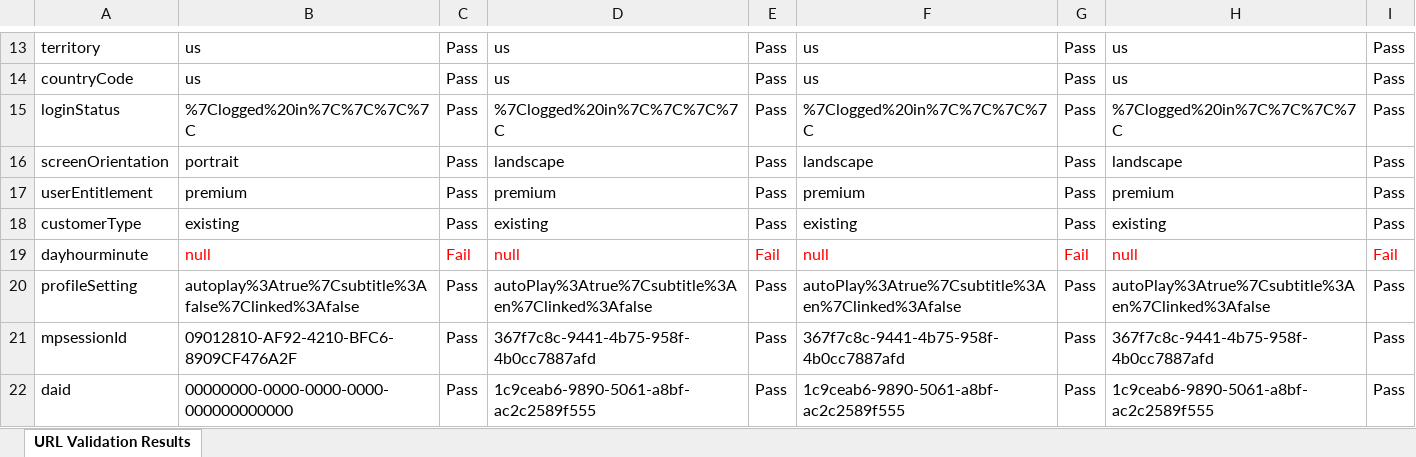
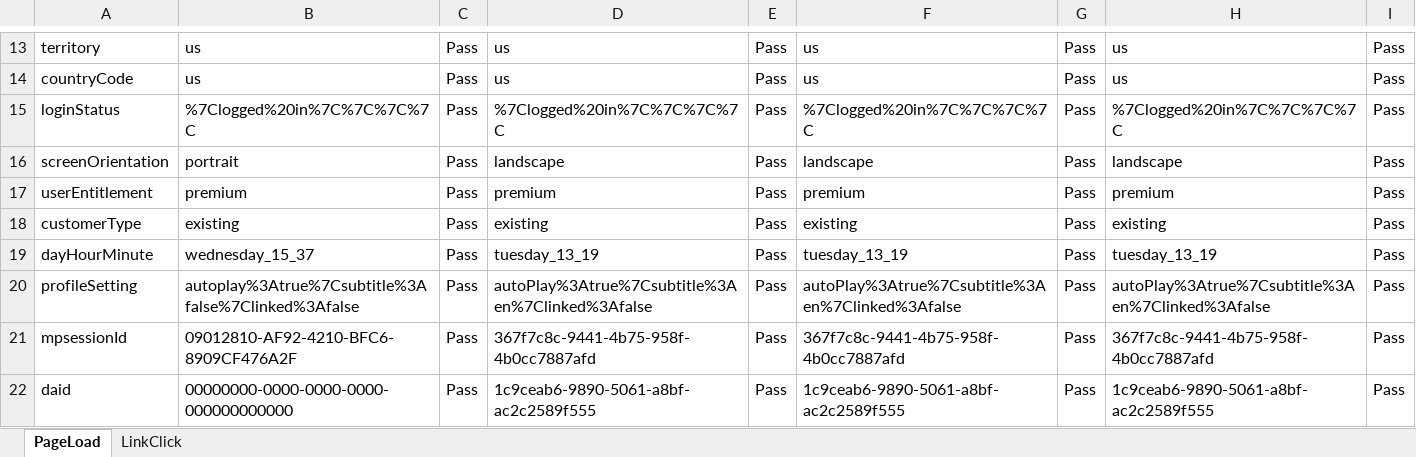
Before and after one commit to BharadwajViswanathan/URL_Validation, an Excel workbook: Pratice/URL_Validation_Results.xlsx, sheet PageLoad, drawn as a sheet; only a part is shown, gaps mark what is left out; values as stored, in another font and other column widths than the file's, no borders; removed rows and columns are numbered as before the commit, all else as after; the diff names each change by its address in the sheet, - before the commit and + after, or states it on an @@ line.

```diff
--- a/Pratice/URL_Validation_Results.xlsx (sheet PageLoad)
+++ b/Pratice/URL_Validation_Results.xlsx (sheet PageLoad)
-sheet tab: URL Validation Results
+sheet tab: PageLoad
+sheet tab: LinkClick
-row 19: dayhourminute | null | Fail | null | Fail | null | Fail | null | Fail
+row 19: dayHourMinute | wednesday_15_37 | Pass | tuesday_13_19 | Pass | tuesday_13_19 | Pass | tuesday_13_19 | Pass
```
Also changed, not shown: Pratice/src/main/resources/URLValidations.xlsx, Pratice/src/main/resources/outputfilefinal.xlsx, 5 other files.
